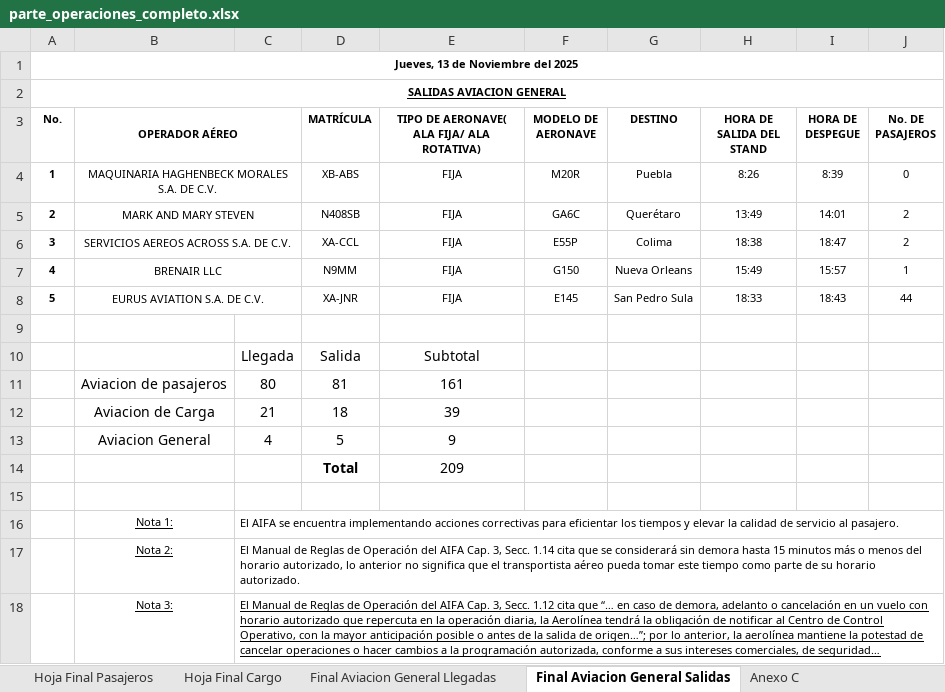
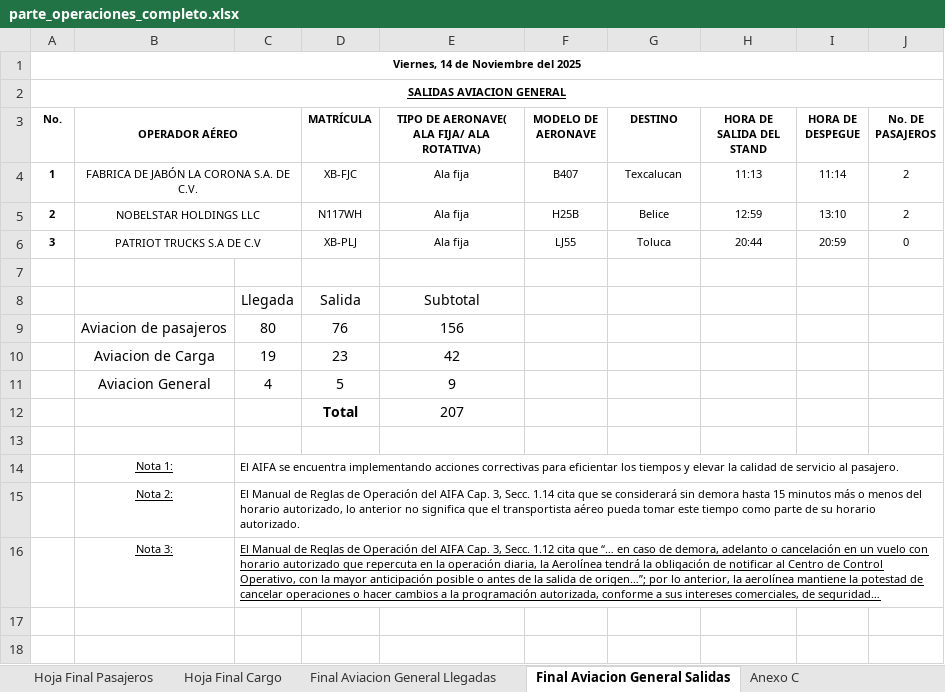
Before and after one commit to isaacazhael161f-creator/AIFA-OPERACIONES, an Excel workbook: excel/parte_operaciones_completo.xlsx, sheet Final Aviacion General Salidas, drawn as a sheet; long unchanged cells end in …; values as stored, in another font and other column widths than the file's, no borders; conditional formats not drawn; removed rows and columns are numbered as before the commit, all else as after; the diff names each change by its address in the sheet, - before the commit and + after, or states it on an @@ line.

```diff
--- a/excel/parte_operaciones_completo.xlsx (sheet Final Aviacion General Salidas)
+++ b/excel/parte_operaciones_completo.xlsx (sheet Final Aviacion General Salidas)
-A1 (No.): Jueves, 13 de Noviembre del 2025
+A1 (No.): Viernes, 14 de Noviembre del 2025
-row 4: 1 | MAQUINARIA HAGHENBECK MORALES S.A. DE C.V. |  | XB-ABS | FIJA | M20R | Puebla | 8:26 | 8:39 | 0
+row 4: 1 | FABRICA DE JABÓN LA CORONA S.A. DE C.V. |  | XB-FJC | Ala fija | B407 | Texcalucan | 11:13 | 11:14 | 2
-B5 (OPERADOR AÉREO): MARK AND MARY STEVEN
+B5 (OPERADOR AÉREO): NOBELSTAR HOLDINGS LLC
-D5 (MATRÍCULA): N408SB
+D5 (MATRÍCULA): N117WH
-E5: FIJA
+E5: Ala fija
-F5 (MODELO DE AERONAVE): GA6C
+F5 (MODELO DE AERONAVE): H25B
-G5 (DESTINO): Querétaro
+G5 (DESTINO): Belice
-H5 (HORA DE SALIDA DEL STAND): 13:49
+H5 (HORA DE SALIDA DEL STAND): 12:59
-I5 (HORA DE DESPEGUE): 14:01
+I5 (HORA DE DESPEGUE): 13:10
-row 6: 3 | SERVICIOS AEREOS ACROSS S.A. DE C.V. |  | XA-CCL | FIJA | E55P | Colima | 18:38 | 18:47 | 2
-row 7: 4 | BRENAIR LLC |  | N9MM | FIJA | G150 | Nueva Orleans | 15:49 | 15:57 | 1
-row 8: 5 | EURUS AVIATION S.A. DE C.V. |  | XA-JNR | FIJA | E145 | San Pedro Sula | 18:33 | 18:43 | 44
+row 6: 3 | PATRIOT TRUCKS S.A DE C.V |  | XB-PLJ | Ala fija | LJ55 | Toluca | 20:44 | 20:59 | 0
-D9 (MATRÍCULA): 81
+D9 (MATRÍCULA): 76
-E9: 161
+E9: 156
-row 12:  | Aviacion de Carga | 21 | 18 | 39
+row 10:  | Aviacion de Carga | 19 | 23 | 42
-E12: 209
+E12: 207
```
Also changed, not shown: sheet Hoja Final Pasajeros, sheet Hoja Final Cargo, sheet Anexo C, sheet Final Aviacion General Llegadas, formulas that keep their value, 7 other files.
